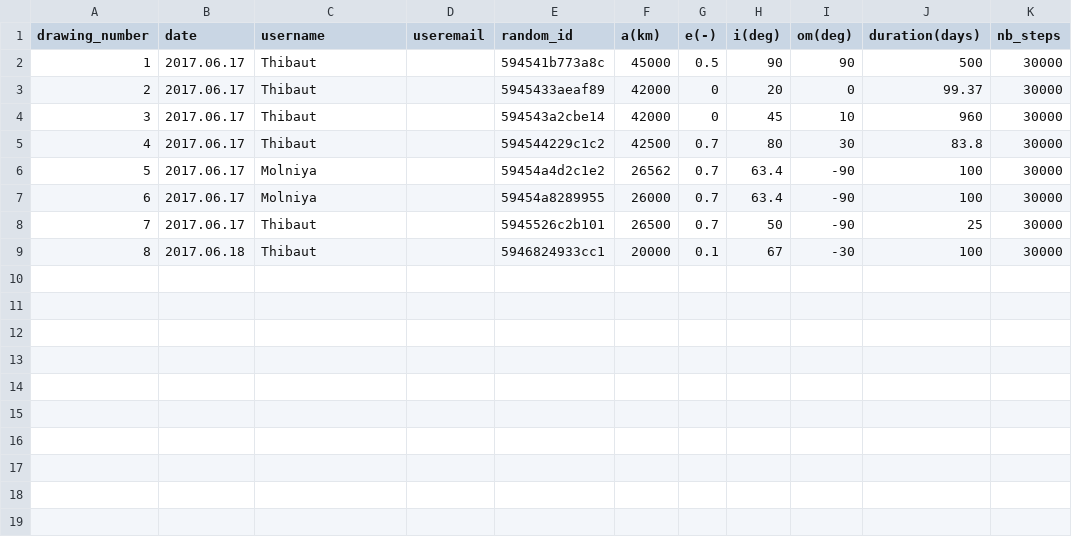
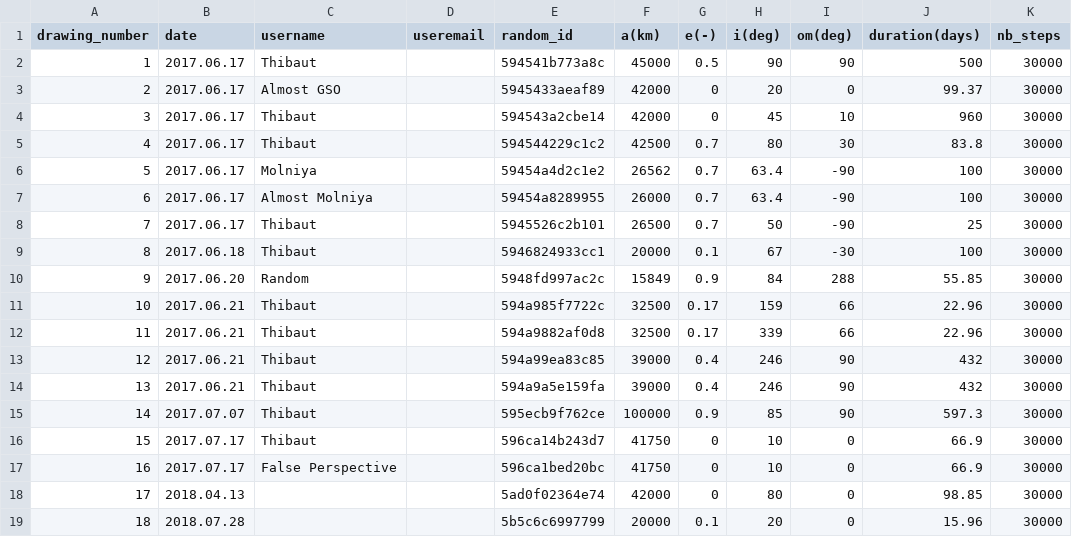
Before and after one commit to Bielorusse/erdorbit, a CSV file: erdorbit/uploads_database.csv, drawn as a sheet.

Commit message:
updated upload database

```diff
--- a/erdorbit/uploads_database.csv
+++ b/erdorbit/uploads_database.csv
@@ -2,3 +2,3 @@
 1,2017.06.17,Thibaut,,594541b773a8c,45000,0.5,90,90,500,30000
-2,2017.06.17,Thibaut,,5945433aeaf89,42000,0,20,0,99.37,30000
+2,2017.06.17,Almost GSO,,5945433aeaf89,42000,0,20,0,99.37,30000
 3,2017.06.17,Thibaut,,594543a2cbe14,42000,0,45,10,960,30000
@@ -6,4 +6,14 @@
 5,2017.06.17,Molniya,,59454a4d2c1e2,26562,0.7,63.4,-90,100,30000
-6,2017.06.17,Molniya,,59454a8289955,26000,0.7,63.4,-90,100,30000
+6,2017.06.17,Almost Molniya,,59454a8289955,26000,0.7,63.4,-90,100,30000
 7,2017.06.17,Thibaut,,5945526c2b101,26500,0.7,50,-90,25,30000
 8,2017.06.18,Thibaut,,5946824933cc1,20000,0.1,67,-30,100,30000
+9,2017.06.20,Random,,5948fd997ac2c,15849,0.9,84,288,55.85,30000
+10,2017.06.21,Thibaut,,594a985f7722c,32500,0.17,159,66,22.96,30000
+11,2017.06.21,Thibaut,,594a9882af0d8,32500,0.17,339,66,22.96,30000
+12,2017.06.21,Thibaut,,594a99ea83c85,39000,0.4,246,90,432,30000
+13,2017.06.21,Thibaut,,594a9a5e159fa,39000,0.4,246,90,432,30000
+14,2017.07.07,Thibaut,,595ecb9f762ce,100000,0.9,85,90,597.3,30000
+15,2017.07.17,Thibaut,,596ca14b243d7,41750,0,10,0,66.9,30000
+16,2017.07.17,"False Perspective",,596ca1bed20bc,41750,0,10,0,66.9,30000
+17,2018.04.13,,,5ad0f02364e74,42000,0,80,0,98.85,30000
+18,2018.07.28,,,5b5c6c6997799,20000,0.1,20,0,15.96,30000
```
